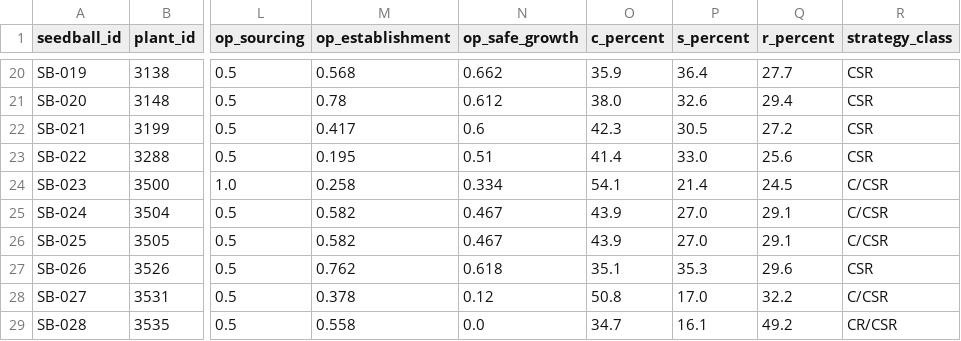
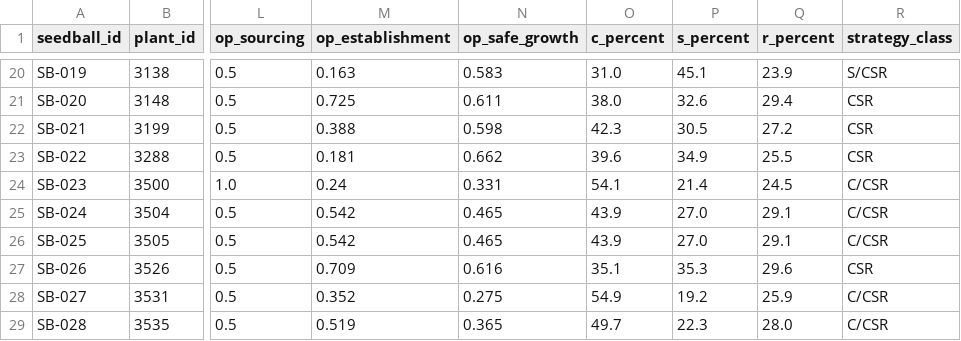
Before and after one commit to 173JIS/reseed-app, a CSV file: data/seedball_library.csv, drawn as a sheet; only a part is shown, gaps mark what is left out; the diff covers the shown part only; the diff names each change by its address in the sheet, - before the commit and + after, or states it on an @@ line.

```diff
--- a/data/seedball_library.csv
+++ b/data/seedball_library.csv
-M20 (op_establishment): 0.568
+M20 (op_establishment): 0.163
-N20 (op_safe_growth): 0.662
+N20 (op_safe_growth): 0.583
-O20 (c_percent): 35.9
+O20 (c_percent): 31.0
-P20 (s_percent): 36.4
+P20 (s_percent): 45.1
-Q20 (r_percent): 27.7
+Q20 (r_percent): 23.9
-R20 (strategy_class): CSR
+R20 (strategy_class): S/CSR
-M21 (op_establishment): 0.78
+M21 (op_establishment): 0.725
-N21 (op_safe_growth): 0.612
+N21 (op_safe_growth): 0.611
-M22 (op_establishment): 0.417
+M22 (op_establishment): 0.388
-N22 (op_safe_growth): 0.6
+N22 (op_safe_growth): 0.598
-M23 (op_establishment): 0.195
+M23 (op_establishment): 0.181
-N23 (op_safe_growth): 0.51
+N23 (op_safe_growth): 0.662
-O23 (c_percent): 41.4
+O23 (c_percent): 39.6
-P23 (s_percent): 33.0
+P23 (s_percent): 34.9
-Q23 (r_percent): 25.6
+Q23 (r_percent): 25.5
-M24 (op_establishment): 0.258
+M24 (op_establishment): 0.24
-N24 (op_safe_growth): 0.334
+N24 (op_safe_growth): 0.331
-M25:M26 (op_establishment): 0.582
+M25:M26 (op_establishment): 0.542
-N25:N26 (op_safe_growth): 0.467
+N25:N26 (op_safe_growth): 0.465
-M27 (op_establishment): 0.762
+M27 (op_establishment): 0.709
-N27 (op_safe_growth): 0.618
+N27 (op_safe_growth): 0.616
-M28 (op_establishment): 0.378
+M28 (op_establishment): 0.352
-N28 (op_safe_growth): 0.12
+N28 (op_safe_growth): 0.275
-O28 (c_percent): 50.8
+O28 (c_percent): 54.9
-P28 (s_percent): 17.0
+P28 (s_percent): 19.2
-Q28 (r_percent): 32.2
+Q28 (r_percent): 25.9
-M29 (op_establishment): 0.558
+M29 (op_establishment): 0.519
-N29 (op_safe_growth): 0.0
+N29 (op_safe_growth): 0.365
-O29 (c_percent): 34.7
+O29 (c_percent): 49.7
-P29 (s_percent): 16.1
+P29 (s_percent): 22.3
-Q29 (r_percent): 49.2
+Q29 (r_percent): 28.0
-R29 (strategy_class): CR/CSR
+R29 (strategy_class): C/CSR
```
Also changed, not shown: 166 edited cells elsewhere in this file, 1 other file.
